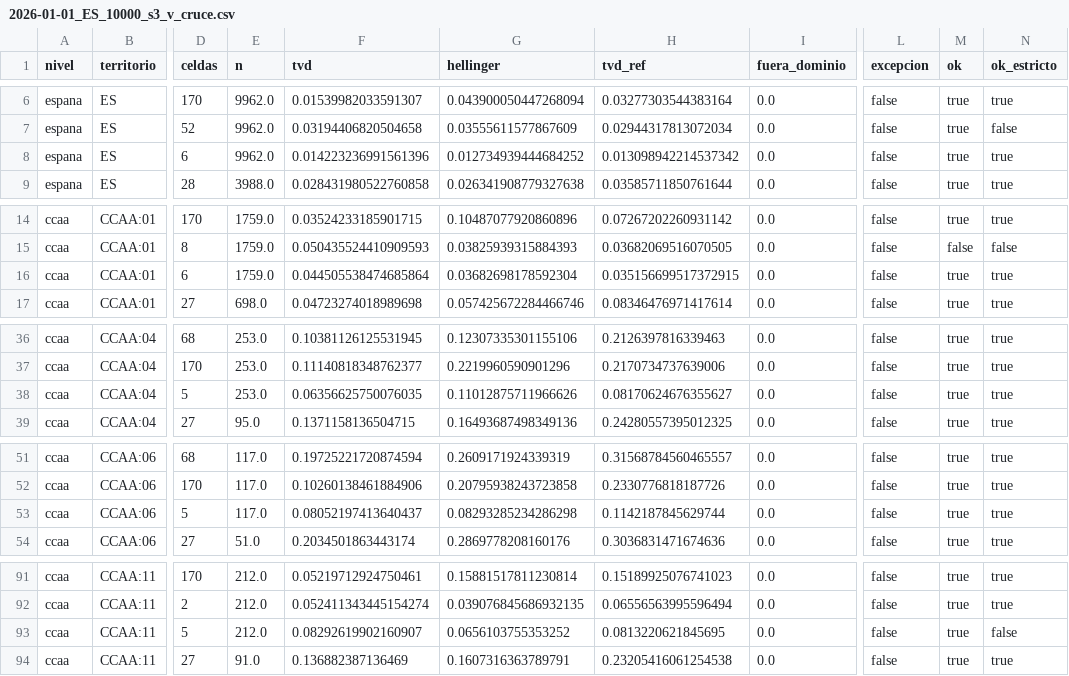
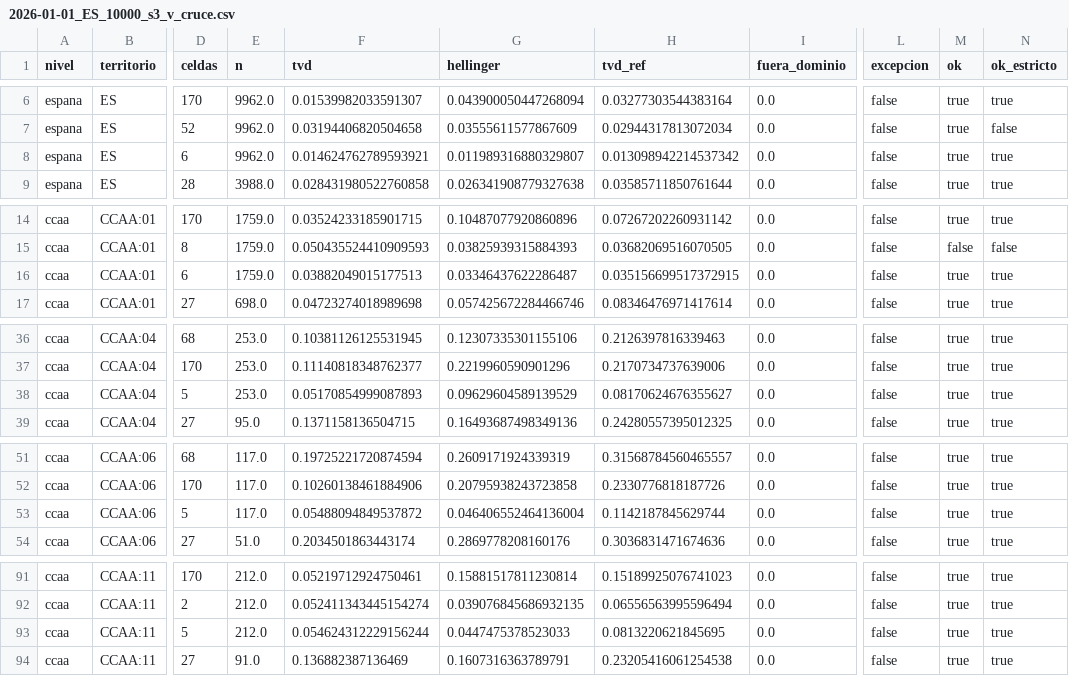
Before and after one commit to AlvaroArriola/SyntheticPopulation, a CSV file: reports/fase_04/2026-01-01_ES_10000_s3_v_cruce.csv, drawn as a sheet; only a part is shown, gaps mark what is left out; the diff covers the shown part only; the diff names each change by its address in the sheet, - before the commit and + after, or states it on an @@ line.

```diff
--- a/reports/fase_04/2026-01-01_ES_10000_s3_v_cruce.csv
+++ b/reports/fase_04/2026-01-01_ES_10000_s3_v_cruce.csv
-F8 (tvd): 0.014223236991561396
+F8 (tvd): 0.014624762789593921
-G8 (hellinger): 0.012734939444684252
+G8 (hellinger): 0.011989316880329807
-F16 (tvd): 0.044505538474685864
+F16 (tvd): 0.03882049015177513
-G16 (hellinger): 0.03682698178592304
+G16 (hellinger): 0.03346437622286487
-F38 (tvd): 0.06356625750076035
+F38 (tvd): 0.05170854999087893
-G38 (hellinger): 0.11012875711966626
+G38 (hellinger): 0.09629604589139529
-F53 (tvd): 0.08052197413640437
+F53 (tvd): 0.05488094849537872
-G53 (hellinger): 0.08293285234286298
+G53 (hellinger): 0.046406552464136004
-F93 (tvd): 0.08292619902160907
+F93 (tvd): 0.054624312229156244
-G93 (hellinger): 0.0656103755353252
+G93 (hellinger): 0.0447475378523033
-N93 (ok_estricto): false
+N93 (ok_estricto): true
```
Also changed, not shown: 44 edited cells elsewhere in this file, reports/fase_04/2026-01-01_ES_10000_s1_v_cruce.csv, reports/fase_04/2026-01-01_ES_10000_s4_v_cruce.csv, 4 other files.
